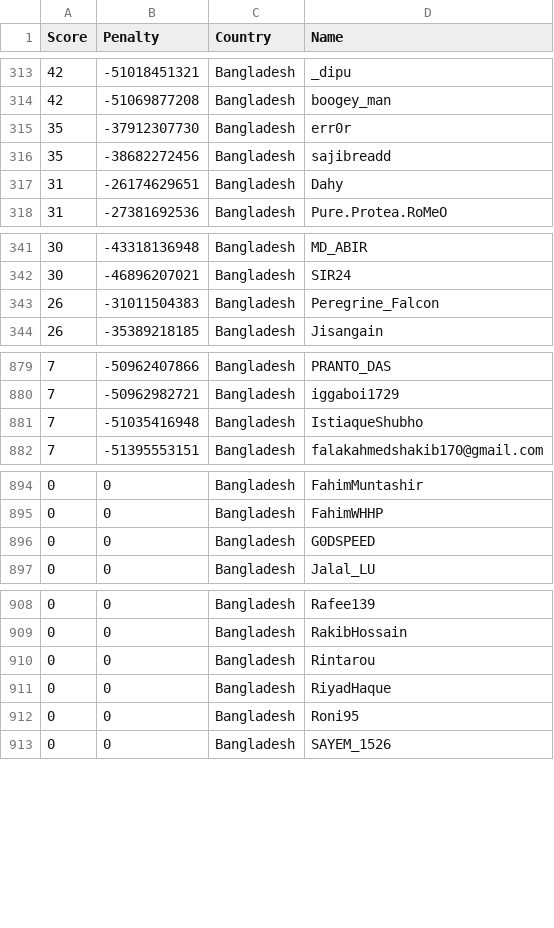
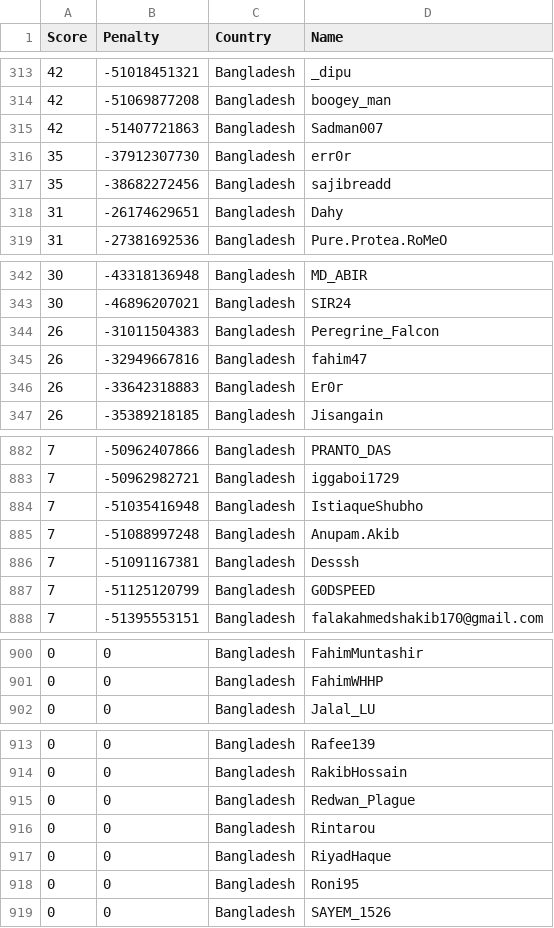
Before and after one commit to Sea-n/GCJ-score, a TSV file: Bangladesh.tsv, drawn as a sheet; only a part is shown, gaps mark what is left out; removed rows and columns are numbered as before the commit, all else as after; the diff names each change by its address in the sheet, - before the commit and + after, or states it on an @@ line.

```diff
--- a/Bangladesh.tsv
+++ b/Bangladesh.tsv
+row 315: 42 | -51407721863 | Bangladesh | Sadman007
+row 345: 26 | -32949667816 | Bangladesh | fahim47
+row 346: 26 | -33642318883 | Bangladesh | Er0r
+row 885: 7 | -51088997248 | Bangladesh | Anupam.Akib
+row 886: 7 | -51091167381 | Bangladesh | Desssh
+row 887: 7 | -51125120799 | Bangladesh | G0DSPEED
-row 896: 0 | 0 | Bangladesh | G0DSPEED
+row 915: 0 | 0 | Bangladesh | Redwan_Plague
```
Also changed, not shown: ALL.tsv, China.tsv, 15 other files.
